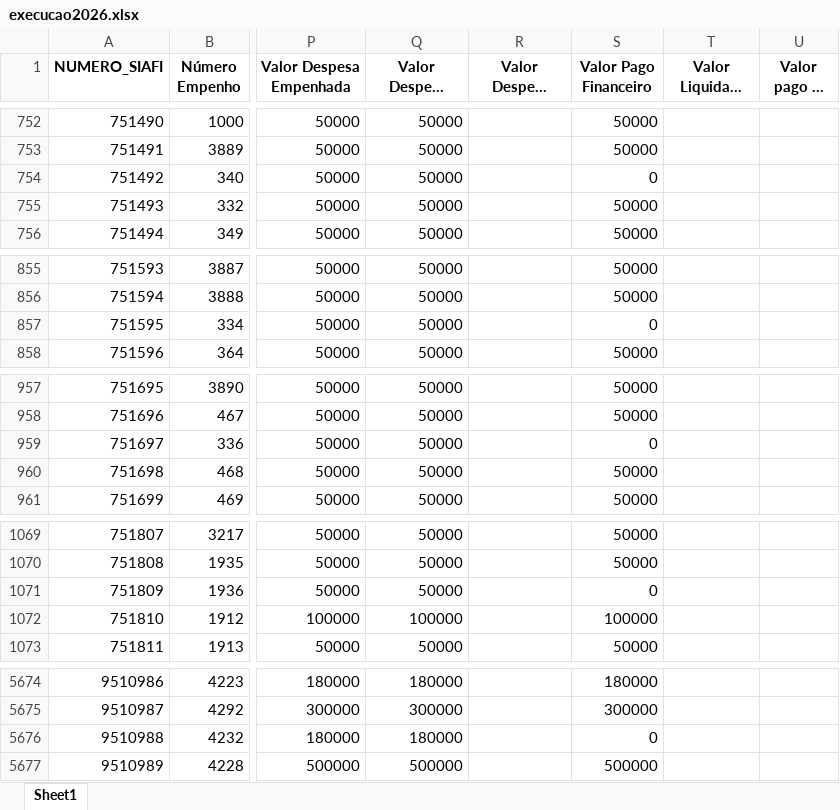
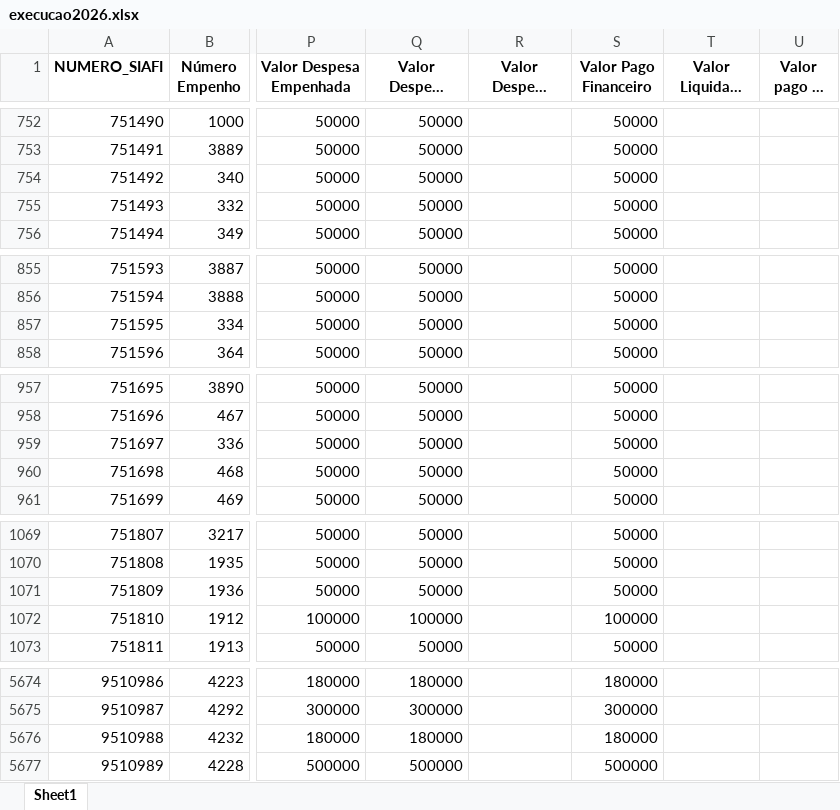
Before and after one commit to transparencia-mg/portal_emendas_estaduais, an Excel workbook: upload/execucao2026.xlsx, sheet Sheet1, drawn as a sheet; only a part is shown, gaps mark what is left out; long unchanged cells end in …; values as stored, in another font and other column widths than the file's, no borders; the diff covers the shown part only; the diff names each change by its address in the sheet, - before the commit and + after, or states it on an @@ line.

```diff
--- a/upload/execucao2026.xlsx (sheet Sheet1)
+++ b/upload/execucao2026.xlsx (sheet Sheet1)
-S754 (Valor Pago Financeiro): 0
+S754 (Valor Pago Financeiro): 50000
-S857 (Valor Pago Financeiro): 0
+S857 (Valor Pago Financeiro): 50000
-S959 (Valor Pago Financeiro): 0
+S959 (Valor Pago Financeiro): 50000
-S1071 (Valor Pago Financeiro): 0
+S1071 (Valor Pago Financeiro): 50000
-S5676 (Valor Pago Financeiro): 0
+S5676 (Valor Pago Financeiro): 180000
```
Also changed, not shown: 6 edited cells elsewhere in this sheet, upload/execucao2022.xlsx, upload/execucao2023.xlsx, 2 other files.
